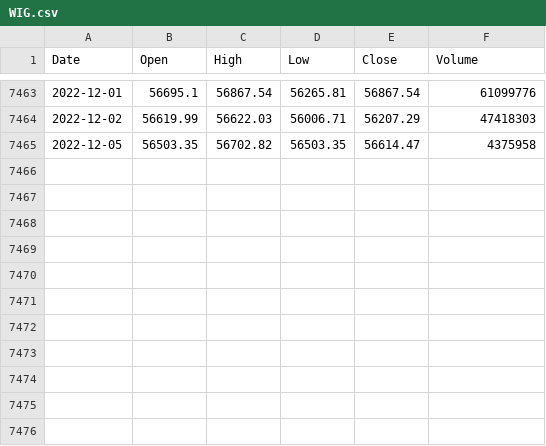
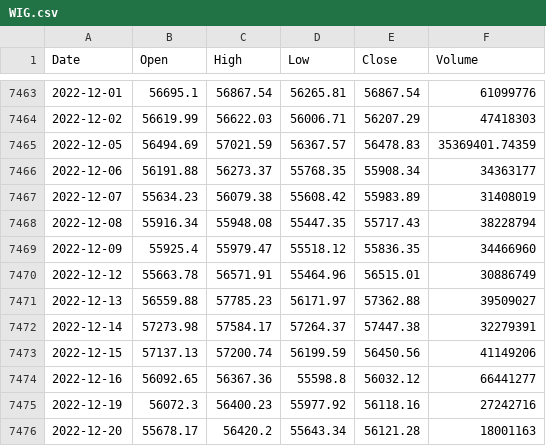
Before and after one commit to TGusciora/Python, a CSV file: TG_Praca_MGR_Portfel/Data/WIG.csv, drawn as a sheet; only a part is shown, gaps mark what is left out.

```diff
--- a/TG_Praca_MGR_Portfel/Data/WIG.csv
+++ b/TG_Praca_MGR_Portfel/Data/WIG.csv
@@ -7464,2 +7464,13 @@ Date,Open,High,Low,Close,Volume
 2022-12-02,56619.99,56622.03,56006.71,56207.29,47418303
-2022-12-05,56503.35,56702.82,56503.35,56614.47,4375958
+2022-12-05,56494.69,57021.59,56367.57,56478.83,35369401.74359
+2022-12-06,56191.88,56273.37,55768.35,55908.34,34363177
+2022-12-07,55634.23,56079.38,55608.42,55983.89,31408019
+2022-12-08,55916.34,55948.08,55447.35,55717.43,38228794
+2022-12-09,55925.4,55979.47,55518.12,55836.35,34466960
+2022-12-12,55663.78,56571.91,55464.96,56515.01,30886749
+2022-12-13,56559.88,57785.23,56171.97,57362.88,39509027
+2022-12-14,57273.98,57584.17,57264.37,57447.38,32279391
+2022-12-15,57137.13,57200.74,56199.59,56450.56,41149206
+2022-12-16,56092.65,56367.36,55598.8,56032.12,66441277
+2022-12-19,56072.3,56400.23,55977.92,56118.16,27242716
+2022-12-20,55678.17,56420.2,55643.34,56121.28,18001163
```
Also changed, not shown: TG_Praca_MGR_Portfel/Data/AAPL.US.csv, TG_Praca_MGR_Portfel/Data/BTC.V.csv, 24 other files.
